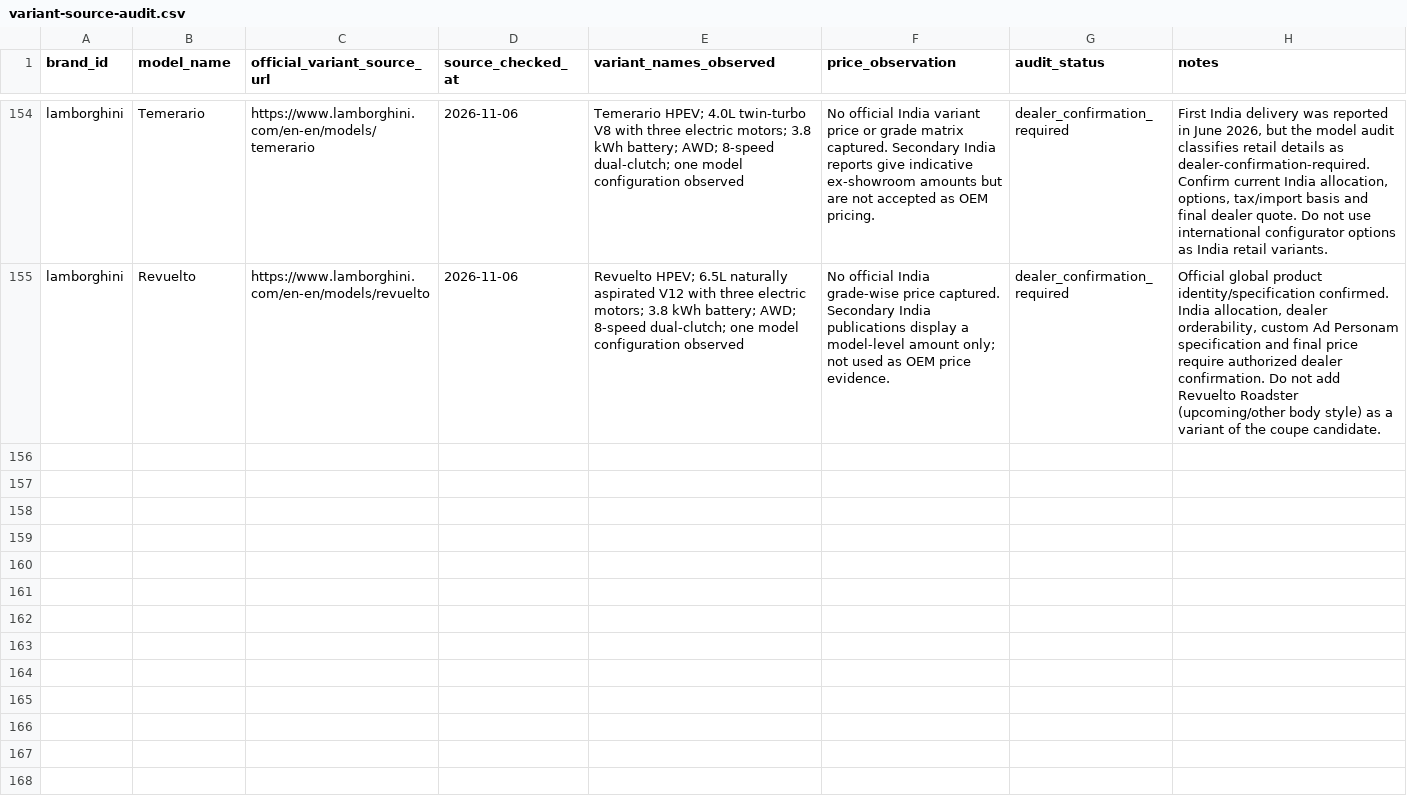
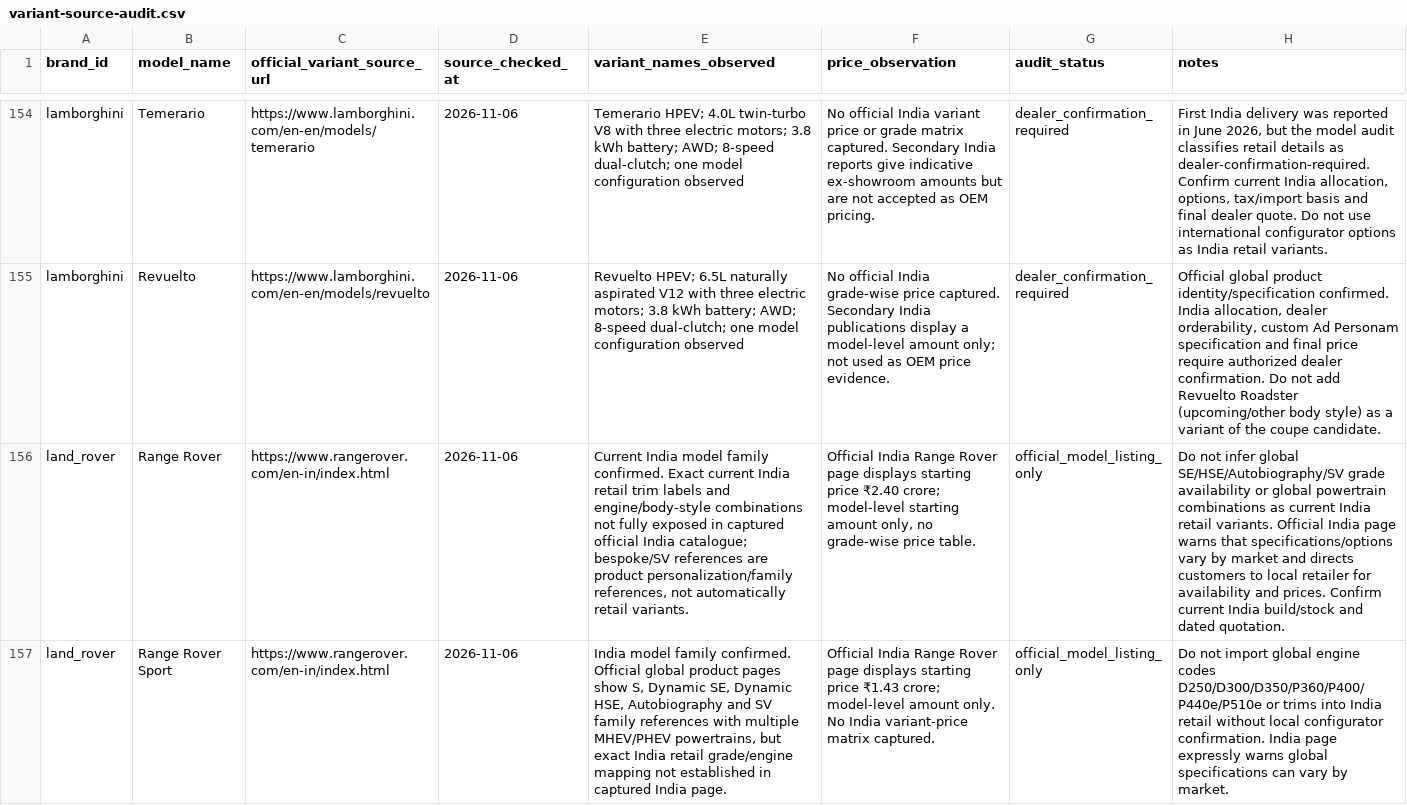
Before and after one commit to itrunks/motivo, a CSV file: data/variant-source-audit.csv, drawn as a sheet; only a part is shown, gaps mark what is left out; the diff covers the shown part only; the diff names each change by its address in the sheet, - before the commit and + after, or states it on an @@ line.

Commit message:
Add Land Rover variant source audit batch

```diff
--- a/data/variant-source-audit.csv
+++ b/data/variant-source-audit.csv
+row 156: land_rover | Range Rover | https://www.rangerover.com/en-in/index.html | 2026-11-06 | Current India model family confirmed. Exact current India retail trim labels and engine/body-style combinations not fully exposed in captured official India catalogue; bespoke/SV references are product personalization/family references, not automatically retail variants. | Official India Range Rover page displays starting price ₹2.40 crore; model-level starting amount only, no grade-wise price table. | official_model_listing_only | Do not infer global SE/HSE/Autobiography/SV grade availability or global powertrain combinations as current India retail variants. Official India page warns that specifications/options vary by market and directs customers to local retailer for availability and prices. Confirm current India build/stock and dated quotation.
+row 157: land_rover | Range Rover Sport | https://www.rangerover.com/en-in/index.html | 2026-11-06 | India model family confirmed. Official global product pages show S, Dynamic SE, Dynamic HSE, Autobiography and SV family references with multiple MHEV/PHEV powertrains, but exact India retail grade/engine mapping not established in captured India page. | Official India Range Rover page displays starting price ₹1.43 crore; model-level amount only. No India variant-price matrix captured. | official_model_listing_only | Do not import global engine codes D250/D300/D350/P360/P400/P440e/P510e or trims into India retail without local configurator confirmation. India page expressly warns global specifications can vary by market.
```
Also changed, not shown: 5 added rows elsewhere in this file.
